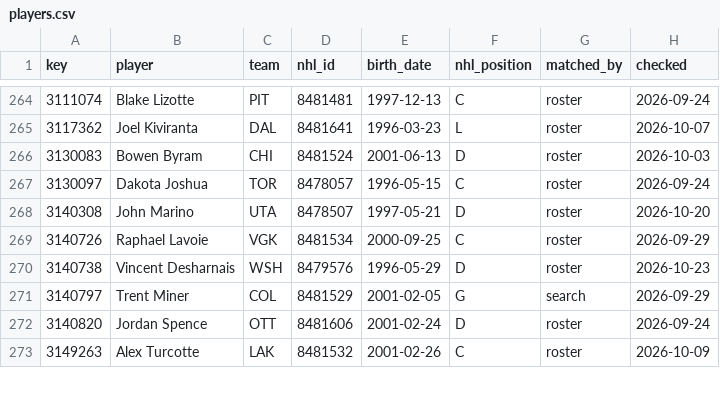
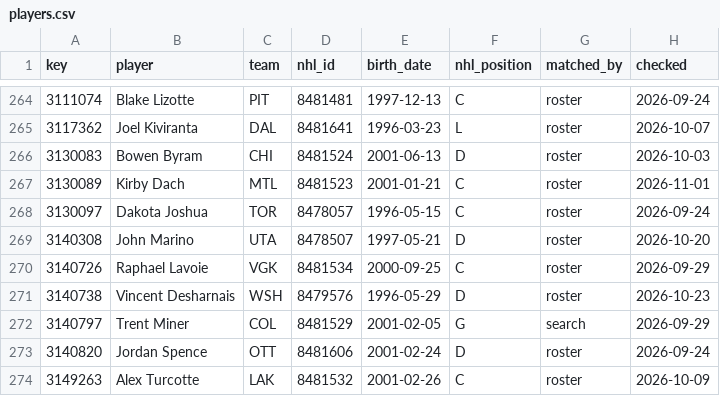
Before and after one commit to ajpayzant/NHL-Injury-Tool, a CSV file: data/nhl/players.csv, drawn as a sheet; only a part is shown, gaps mark what is left out; the diff names each change by its address in the sheet, - before the commit and + after, or states it on an @@ line.

```diff
--- a/data/nhl/players.csv
+++ b/data/nhl/players.csv
+row 267: 3130089 | Kirby Dach | MTL | 8481523 | 2001-01-21 | C | roster | 2026-11-01
```
Also changed, not shown: data/events.csv, data/injuries.csv, 5 other files.
